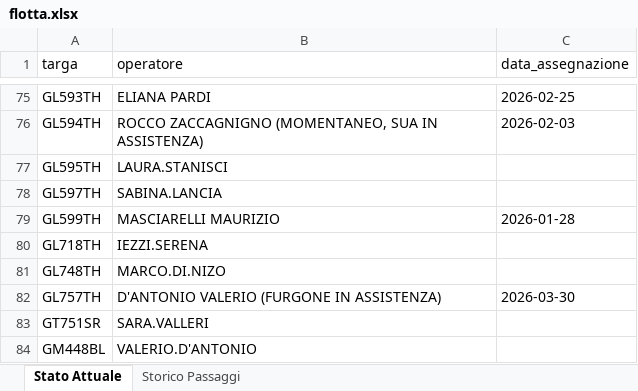
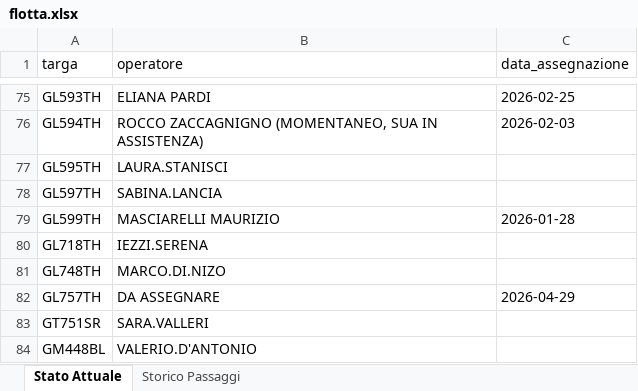
Before and after one commit to messinesetsrm-cell/db_auto, an Excel workbook: flotta.xlsx, sheet Stato Attuale, drawn as a sheet; only a part is shown, gaps mark what is left out; values as stored, in another font and other column widths than the file's, no borders; the diff names each change by its address in the sheet, - before the commit and + after, or states it on an @@ line.

```diff
--- a/flotta.xlsx (sheet Stato Attuale)
+++ b/flotta.xlsx (sheet Stato Attuale)
-B82 (operatore): D'ANTONIO VALERIO (FURGONE IN ASSISTENZA)
+B82 (operatore): DA ASSEGNARE
-C82 (data_assegnazione): 2026-03-30
+C82 (data_assegnazione): 2026-04-29
```
Also changed, not shown: sheet Storico Passaggi.
